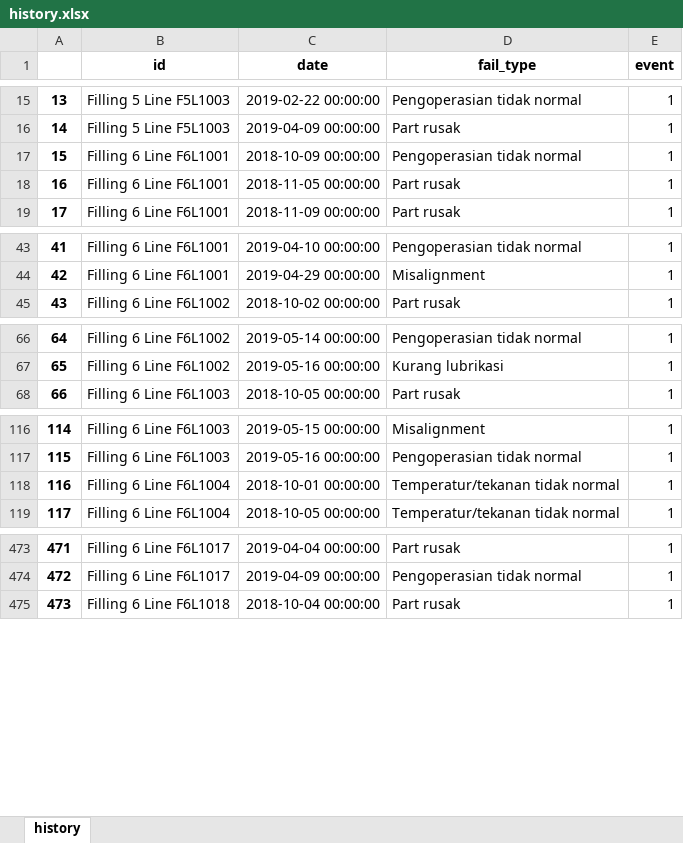
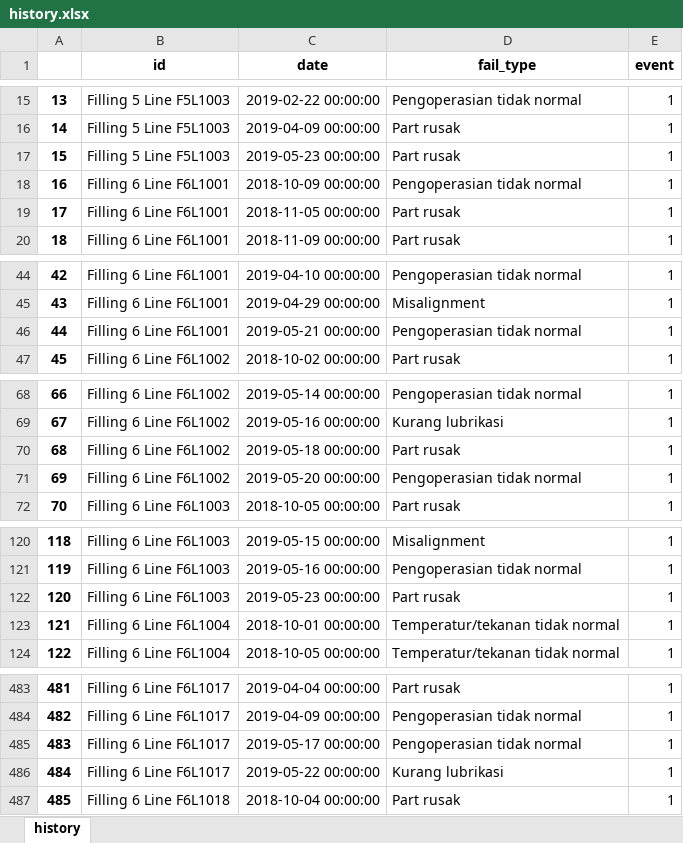
Before and after one commit to fahimhm/surv, an Excel workbook: output/history.xlsx, sheet history, drawn as a sheet; only a part is shown, gaps mark what is left out; values as stored, in another font and other column widths than the file's, no borders; addresses are those after the commit; the diff covers the shown part only; the diff names each change by its address in the sheet, - before the commit and + after, or states it on an @@ line.

```diff
--- a/output/history.xlsx (sheet history)
+++ b/output/history.xlsx (sheet history)
+row 17: 15 | Filling 5 Line F5L1003 | 2019-05-23 00:00:00 | Part rusak | 1
@@ column A renumbered from row 18 down @@
+row 46: 44 | Filling 6 Line F6L1001 | 2019-05-21 00:00:00 | Pengoperasian tidak normal | 1
+row 70: 68 | Filling 6 Line F6L1002 | 2019-05-18 00:00:00 | Part rusak | 1
+row 71: 69 | Filling 6 Line F6L1002 | 2019-05-20 00:00:00 | Pengoperasian tidak normal | 1
+row 122: 120 | Filling 6 Line F6L1003 | 2019-05-23 00:00:00 | Part rusak | 1
+row 485: 483 | Filling 6 Line F6L1017 | 2019-05-17 00:00:00 | Pengoperasian tidak normal | 1
+row 486: 484 | Filling 6 Line F6L1017 | 2019-05-22 00:00:00 | Kurang lubrikasi | 1
```
Also changed, not shown: 9 added rows elsewhere in this sheet, 4 other files.
